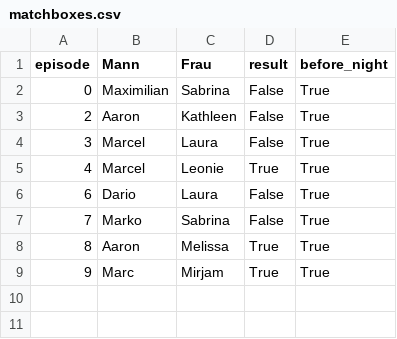
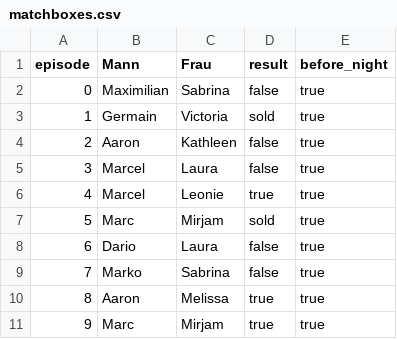
Before and after one commit to proxophy/proxophy.github.io, a CSV file: static/ayto/data/normalo2021/matchboxes.csv, drawn as a sheet.

```diff
--- a/static/ayto/data/normalo2021/matchboxes.csv
+++ b/static/ayto/data/normalo2021/matchboxes.csv
@@ -1,9 +1,11 @@
 episode,Mann,Frau,result,before_night
-0,Maximilian,Sabrina,False,True
-2,Aaron,Kathleen,False,True
-3,Marcel,Laura,False,True
-4,Marcel,Leonie,True,True
-6,Dario,Laura,False,True
-7,Marko,Sabrina,False,True
-8,Aaron,Melissa,True,True
-9,Marc,Mirjam,True,True
+0,Maximilian,Sabrina,false,true
+1,Germain,Victoria,sold,true
+2,Aaron,Kathleen,false,true
+3,Marcel,Laura,false,true
+4,Marcel,Leonie,true,true
+5,Marc,Mirjam,sold,true
+6,Dario,Laura,false,true
+7,Marko,Sabrina,false,true
+8,Aaron,Melissa,true,true
+9,Marc,Mirjam,true,true
```
Also changed, not shown: static/ayto/data/normalo2025/matchboxes.csv, static/ayto/data/normalo2026/matchboxes.csv, 21 other files.
